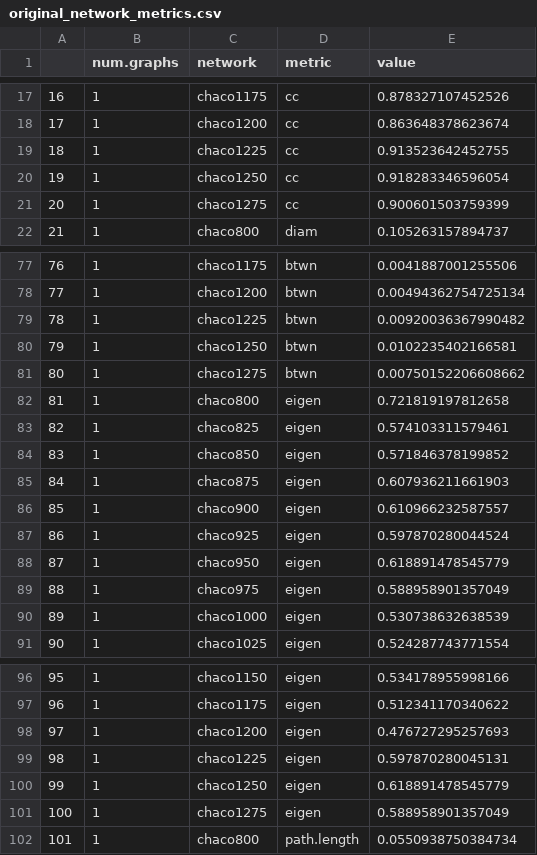
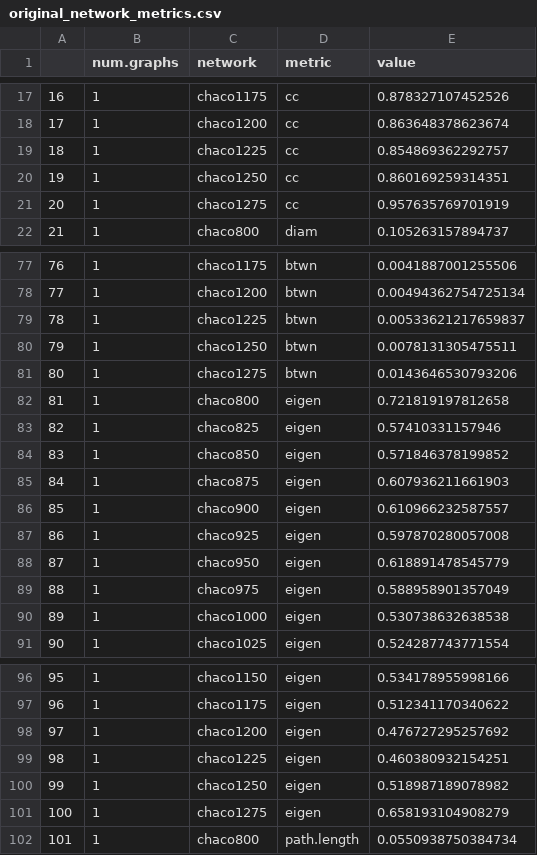
Before and after one commit to cocoemily/time-averaged-networks, a CSV file: output/Chaco/original_network_metrics.csv, drawn as a sheet; only a part is shown, gaps mark what is left out; the diff covers the shown part only.

```diff
--- a/output/Chaco/original_network_metrics.csv
+++ b/output/Chaco/original_network_metrics.csv
@@ -18,5 +18,5 @@
 "17",1,"chaco1200","cc",0.863648378623674
-"18",1,"chaco1225","cc",0.913523642452755
-"19",1,"chaco1250","cc",0.918283346596054
-"20",1,"chaco1275","cc",0.900601503759399
+"18",1,"chaco1225","cc",0.854869362292757
+"19",1,"chaco1250","cc",0.860169259314351
+"20",1,"chaco1275","cc",0.957635769701919
 "21",1,"chaco800","diam",0.105263157894737
@@ -78,7 +78,7 @@
 "77",1,"chaco1200","btwn",0.00494362754725134
-"78",1,"chaco1225","btwn",0.00920036367990482
-"79",1,"chaco1250","btwn",0.0102235402166581
-"80",1,"chaco1275","btwn",0.00750152206608662
+"78",1,"chaco1225","btwn",0.00533621217659837
+"79",1,"chaco1250","btwn",0.0078131305475511
+"80",1,"chaco1275","btwn",0.0143646530793206
 "81",1,"chaco800","eigen",0.721819197812658
-"82",1,"chaco825","eigen",0.574103311579461
+"82",1,"chaco825","eigen",0.57410331157946
 "83",1,"chaco850","eigen",0.571846378199852
@@ -86,6 +86,6 @@
 "85",1,"chaco900","eigen",0.610966232587557
-"86",1,"chaco925","eigen",0.597870280044524
+"86",1,"chaco925","eigen",0.597870280057008
 "87",1,"chaco950","eigen",0.618891478545779
 "88",1,"chaco975","eigen",0.588958901357049
-"89",1,"chaco1000","eigen",0.530738632638539
+"89",1,"chaco1000","eigen",0.530738632638538
 "90",1,"chaco1025","eigen",0.524287743771554
@@ -97,6 +97,6 @@
 "96",1,"chaco1175","eigen",0.512341170340622
-"97",1,"chaco1200","eigen",0.476727295257693
-"98",1,"chaco1225","eigen",0.597870280045131
-"99",1,"chaco1250","eigen",0.618891478545779
-"100",1,"chaco1275","eigen",0.588958901357049
+"97",1,"chaco1200","eigen",0.476727295257692
+"98",1,"chaco1225","eigen",0.460380932154251
+"99",1,"chaco1250","eigen",0.518987189078982
+"100",1,"chaco1275","eigen",0.658193104908279
 "101",1,"chaco800","path.length",0.0550938750384734
```
Also changed, not shown: 24 edited cells elsewhere in this file, output/Chaco/model-errors_ta-to-orig.csv, output/Chaco/pca-dim-contribs.csv, 16 other files.
